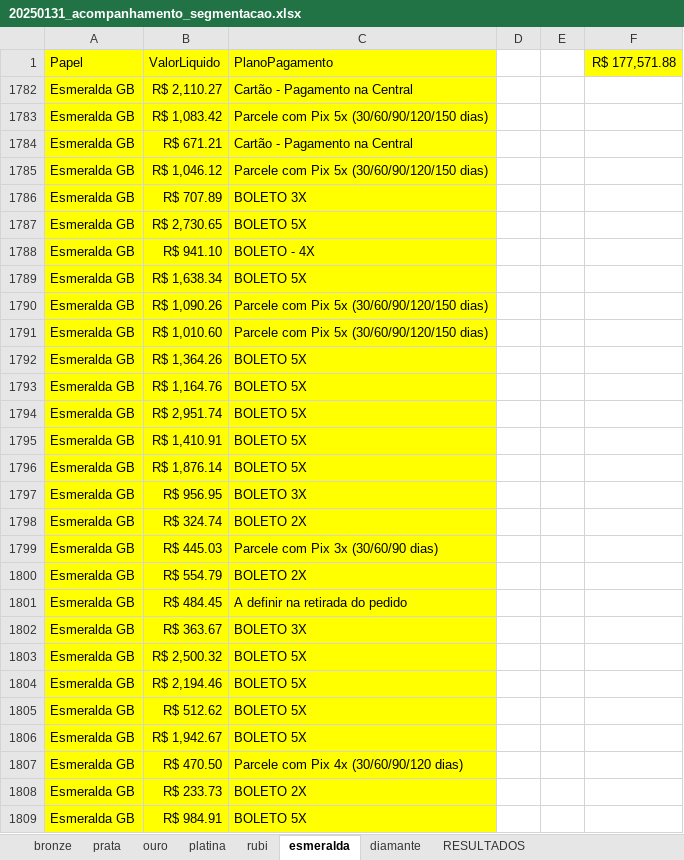
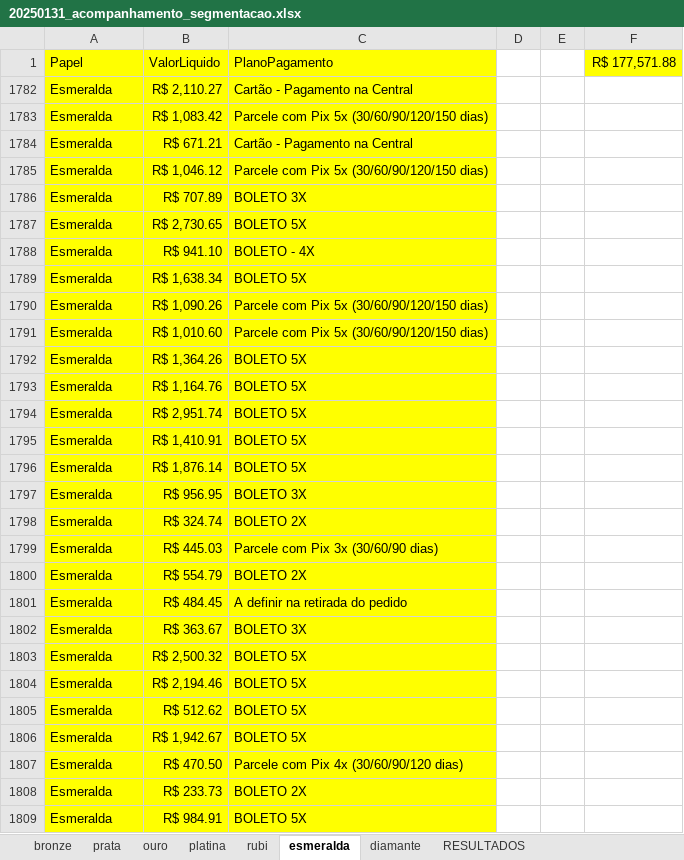
Before and after one commit to LucenaNeto/relatorio_segmentacao, an Excel workbook: data/20250131_acompanhamento_segmentacao.xlsx, sheet esmeralda, drawn as a sheet; only a part is shown; values as stored, in another font and other column widths than the file's, no borders; the diff covers the shown part only; the diff names each change by its address in the sheet, - before the commit and + after, or states it on an @@ line.

```diff
--- a/data/20250131_acompanhamento_segmentacao.xlsx (sheet esmeralda)
+++ b/data/20250131_acompanhamento_segmentacao.xlsx (sheet esmeralda)
-A1782:A1809: Esmeralda GB
+A1782:A1809: Esmeralda
```
Also changed, not shown: 101 edited cells elsewhere in this sheet, sheet diamante, data/20250531.xlsx, 15 other files.
